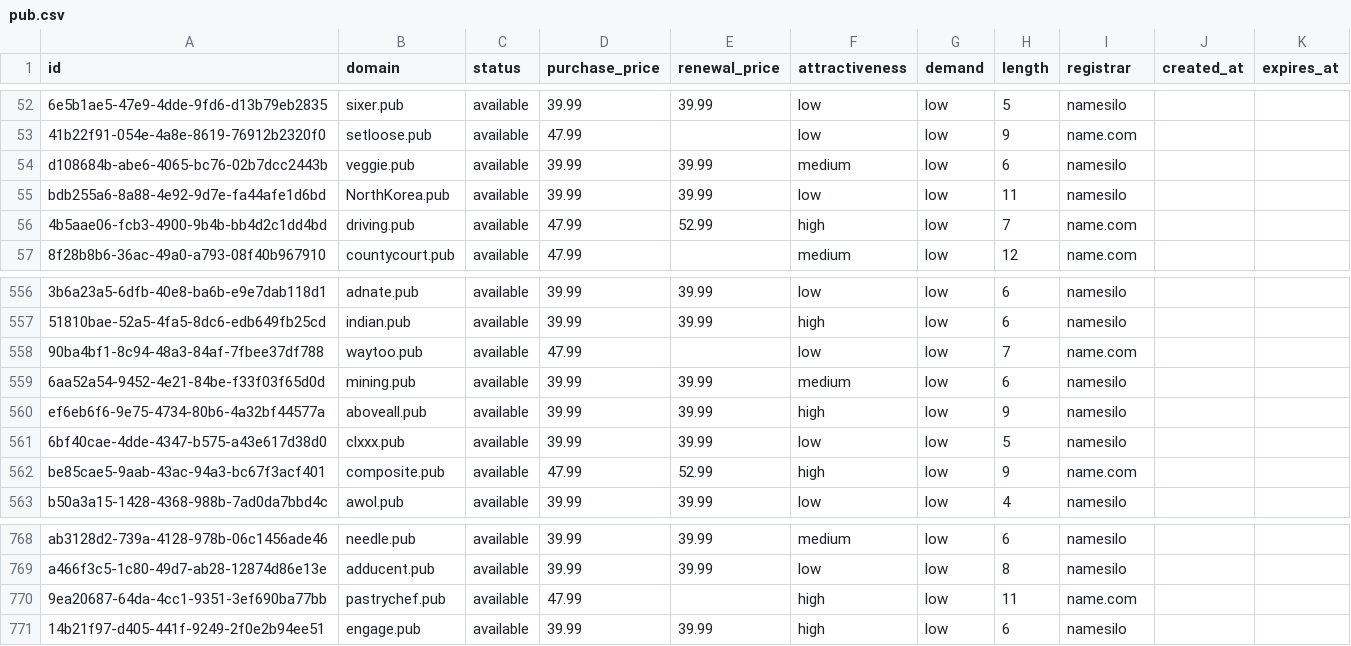
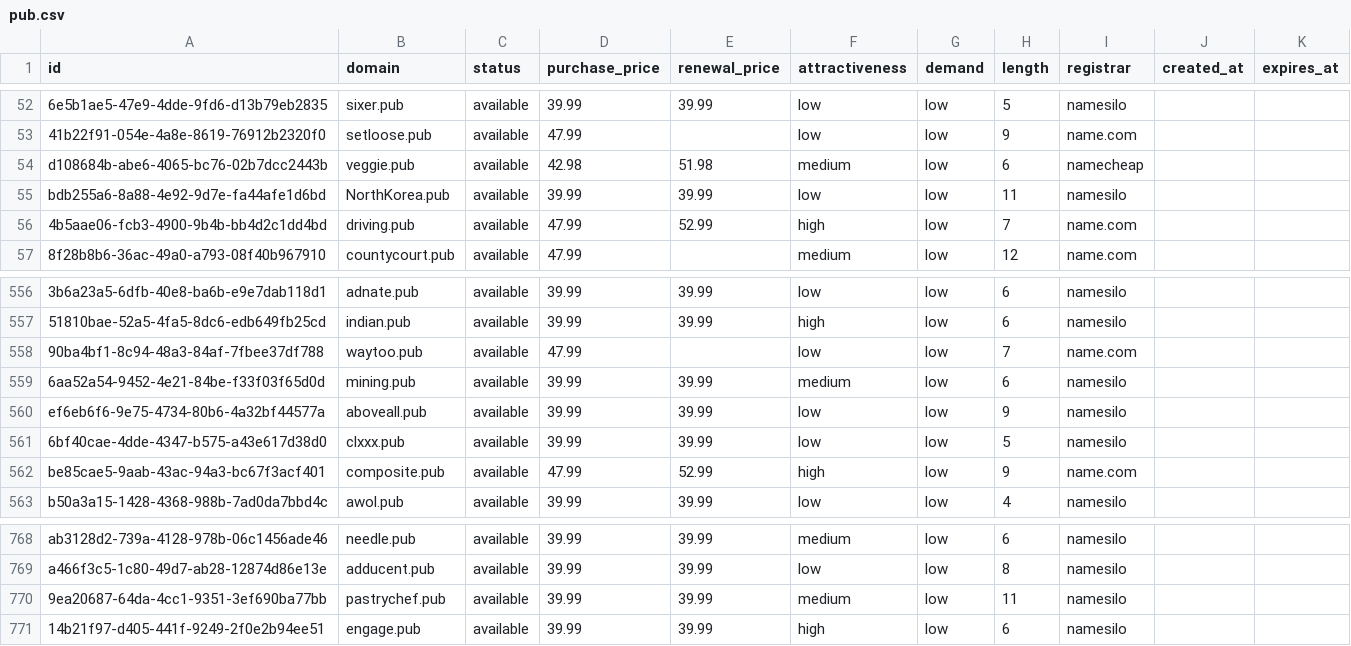
Before and after one commit to UniqueDomains/pub-oneword-domains, a CSV file: pub.csv, drawn as a sheet; only a part is shown, gaps mark what is left out; the diff names each change by its address in the sheet, - before the commit and + after, or states it on an @@ line.

Commit message:
Domains update

```diff
--- a/pub.csv
+++ b/pub.csv
-D54 (purchase_price): 39.99
+D54 (purchase_price): 42.98
-E54 (renewal_price): 39.99
+E54 (renewal_price): 51.98
-I54 (registrar): namesilo
+I54 (registrar): namecheap
-F560 (attractiveness): high
+F560 (attractiveness): low
-D770 (purchase_price): 47.99
+D770 (purchase_price): 39.99
-E770 (renewal_price): (empty)
+E770 (renewal_price): 39.99
-F770 (attractiveness): high
+F770 (attractiveness): medium
-I770 (registrar): name.com
+I770 (registrar): namesilo
```
Also changed, not shown: 4 other files.
